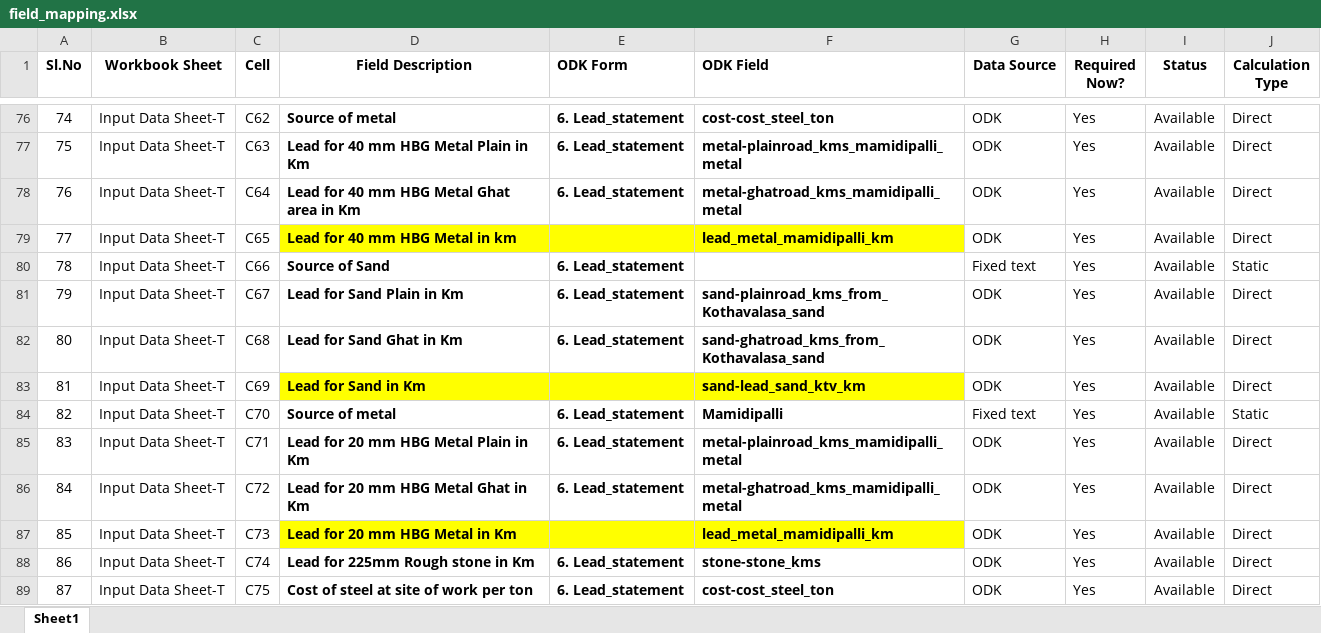
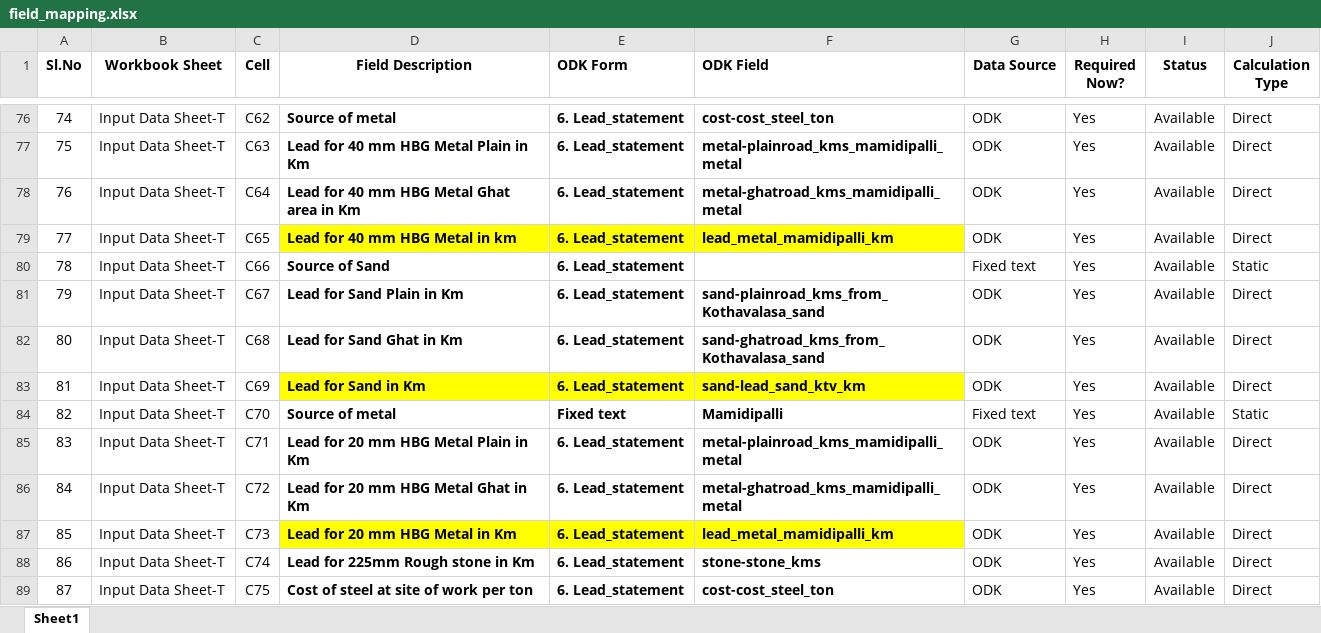
Before and after one commit to wassannc/WHS-Rejuvenation-Estimator, an Excel workbook: mapping/field_mapping.xlsx, sheet Sheet1, drawn as a sheet; only a part is shown, gaps mark what is left out; values as stored, in another font and other column widths than the file's, no borders; the diff names each change by its address in the sheet, - before the commit and + after, or states it on an @@ line.

Commit message:
Add files via upload

```diff
--- a/mapping/field_mapping.xlsx (sheet Sheet1)
+++ b/mapping/field_mapping.xlsx (sheet Sheet1)
-E79 (ODK Form): (empty)
+E79 (ODK Form): 6. Lead_statement
-E83 (ODK Form): (empty)
+E83 (ODK Form): 6. Lead_statement
-E84 (ODK Form): 6. Lead_statement
+E84 (ODK Form): Fixed text
-E87 (ODK Form): (empty)
+E87 (ODK Form): 6. Lead_statement
```
